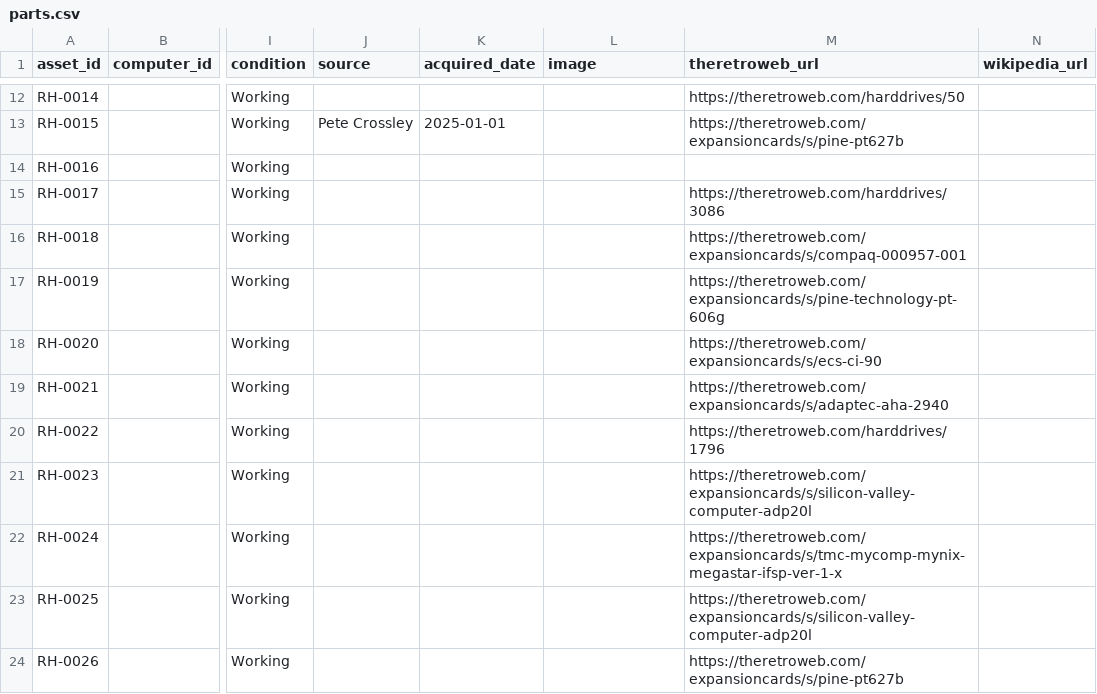
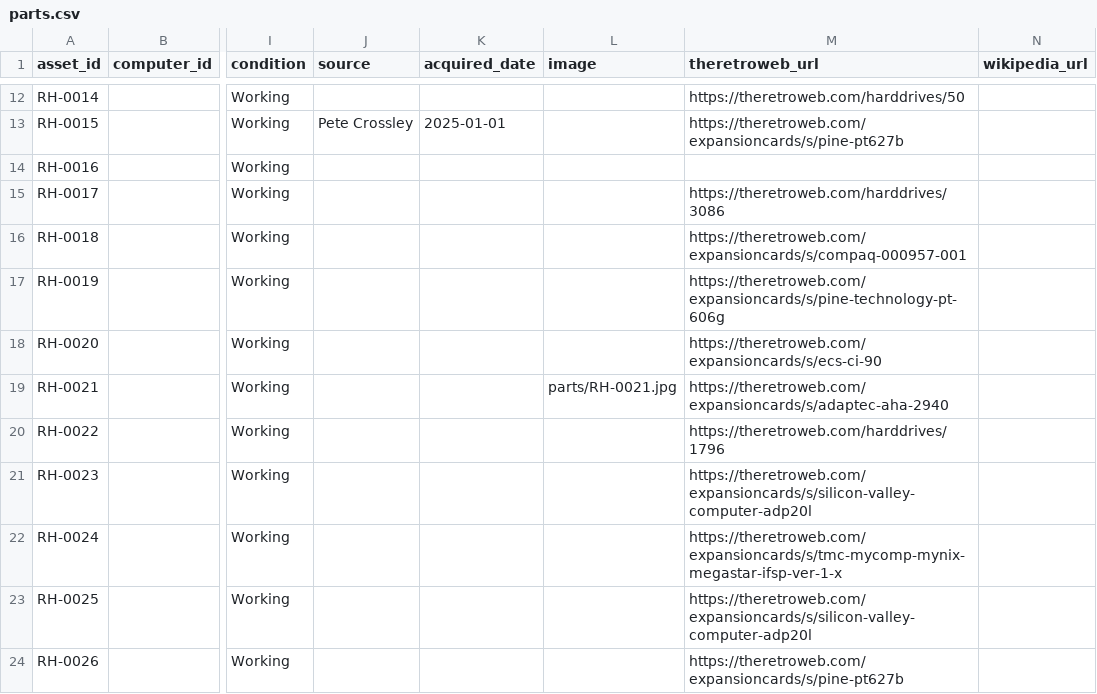
Before and after one commit to hmerrett/retro-hardware-database, a CSV file: data/parts.csv, drawn as a sheet; only a part is shown, gaps mark what is left out; the diff names each change by its address in the sheet, - before the commit and + after, or states it on an @@ line.

Commit message:
add.py: on part submit, auto-fetch Retro Web photo+specs via browser when a theretroweb_url is set

```diff
--- a/data/parts.csv
+++ b/data/parts.csv
-L19 (image): (empty)
+L19 (image): parts/RH-0021.jpg
```
Also changed, not shown: 2 other files.
